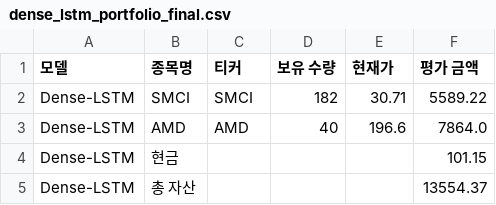
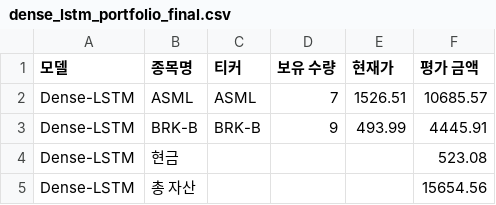
Before and after one commit to chesin1/stock_ai_trading_us, a CSV file: data/dense_lstm_portfolio_final.csv, drawn as a sheet.

```diff
--- a/data/dense_lstm_portfolio_final.csv
+++ b/data/dense_lstm_portfolio_final.csv
@@ -1,5 +1,5 @@
 모델,종목명,티커,보유 수량,현재가,평가 금액
-Dense-LSTM,SMCI,SMCI,182,30.71,5589.22
-Dense-LSTM,AMD,AMD,40,196.6,7864.0
-Dense-LSTM,현금,,,,101.15
-Dense-LSTM,총 자산,,,,13554.37
+Dense-LSTM,ASML,ASML,7,1526.51,10685.57
+Dense-LSTM,BRK-B,BRK-B,9,493.99,4445.91
+Dense-LSTM,현금,,,,523.08
+Dense-LSTM,총 자산,,,,15654.56
```
Also changed, not shown: data/gb_1d_portfolio_final.csv, data/gb_20d_portfolio_final.csv, 44 other files.
